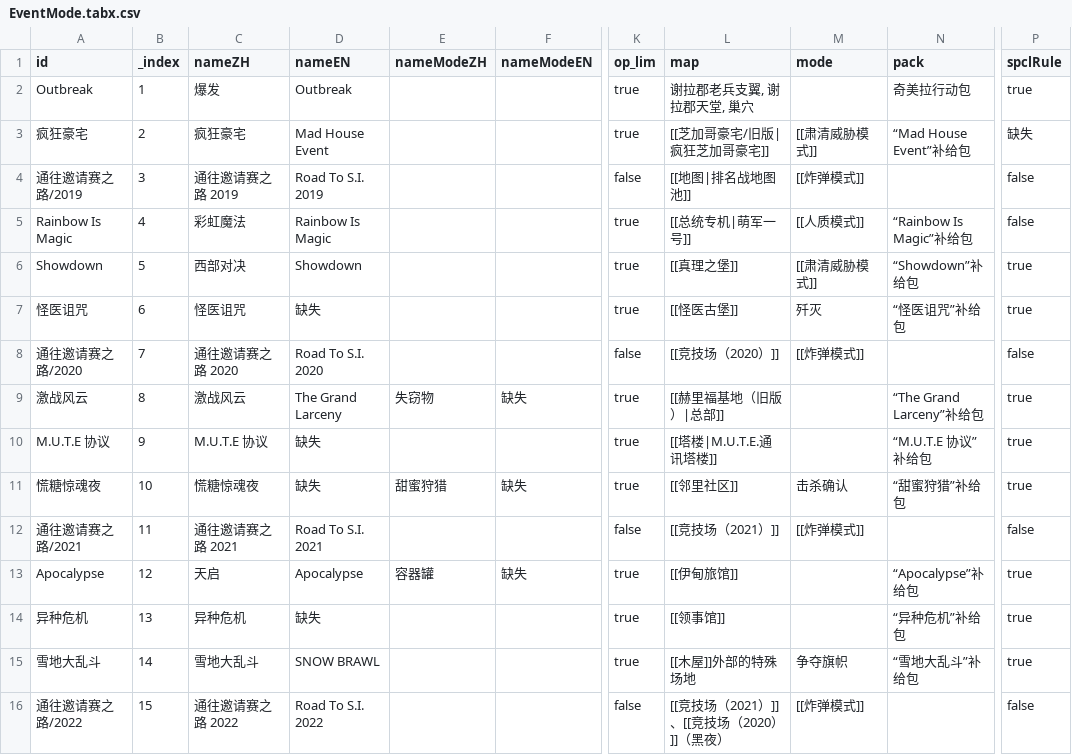
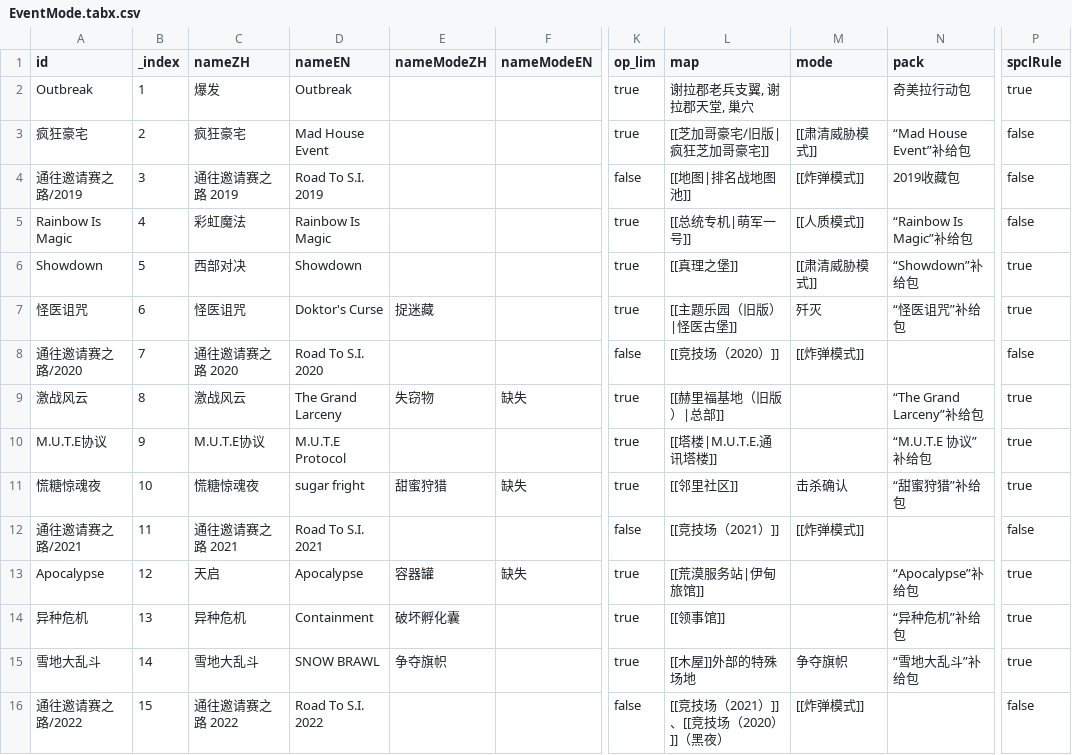
Before and after one commit to R6SWiki/WikiData, a CSV file: Enevt/EventMode.tabx.csv, drawn as a sheet; only a part is shown, gaps mark what is left out; the diff names each change by its address in the sheet, - before the commit and + after, or states it on an @@ line.

Commit message:
数据表更新（银）

```diff
--- a/Enevt/EventMode.tabx.csv
+++ b/Enevt/EventMode.tabx.csv
-P3 (spclRule): 缺失
+P3 (spclRule): false
-N4 (pack): (empty)
+N4 (pack): 2019收藏包
-D7 (nameEN): 缺失
+D7 (nameEN): Doktor's Curse
-E7 (nameModeZH): (empty)
+E7 (nameModeZH): 捉迷藏
-L7 (map): [[怪医古堡]]
+L7 (map): [[主题乐园（旧版）|怪医古堡]]
-A10 (id): M.U.T.E 协议
+A10 (id): M.U.T.E协议
-C10 (nameZH): M.U.T.E 协议
+C10 (nameZH): M.U.T.E协议
-D10 (nameEN): 缺失
+D10 (nameEN): M.U.T.E Protocol
-D11 (nameEN): 缺失
+D11 (nameEN): sugar fright
-L13 (map): [[伊甸旅馆]]
+L13 (map): [[荒漠服务站|伊甸旅馆]]
-D14 (nameEN): 缺失
+D14 (nameEN): Containment
-E14 (nameModeZH): (empty)
+E14 (nameModeZH): 破坏孵化囊
-E15 (nameModeZH): (empty)
+E15 (nameModeZH): 争夺旗帜
```
